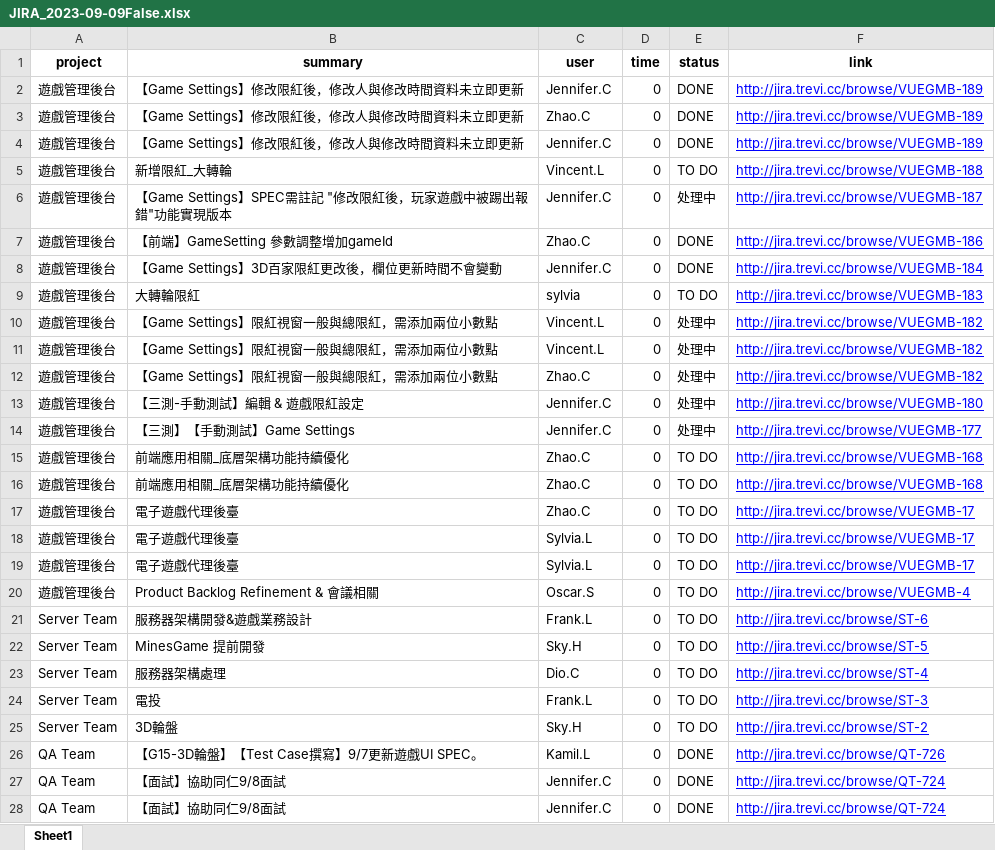
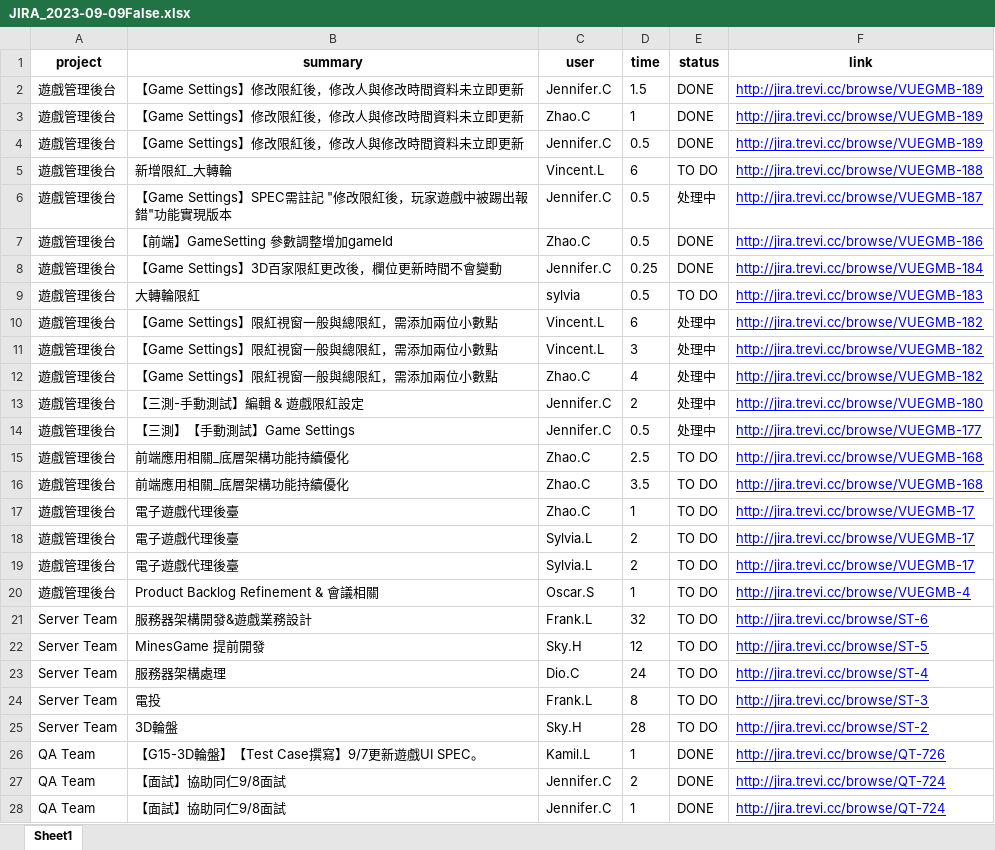
Before and after one commit to pockydog/jira_spider, an Excel workbook: JIRA_2023-09-09False.xlsx, sheet Sheet1, drawn as a sheet; only a part is shown; values as stored, in another font and other column widths than the file's, no borders; the diff covers the shown part only; the diff names each change by its address in the sheet, - before the commit and + after, or states it on an @@ line.

```diff
--- a/JIRA_2023-09-09False.xlsx (sheet Sheet1)
+++ b/JIRA_2023-09-09False.xlsx (sheet Sheet1)
-D2 (time): 0
+D2 (time): 1.5
-D3 (time): 0
+D3 (time): 1
-D4 (time): 0
+D4 (time): 0.5
-D5 (time): 0
+D5 (time): 6
-D6:D7 (time): 0
+D6:D7 (time): 0.5
-D8 (time): 0
+D8 (time): 0.25
-D9 (time): 0
+D9 (time): 0.5
-D10 (time): 0
+D10 (time): 6
-D11 (time): 0
+D11 (time): 3
-D12 (time): 0
+D12 (time): 4
-D13 (time): 0
+D13 (time): 2
-D14 (time): 0
+D14 (time): 0.5
-D15 (time): 0
+D15 (time): 2.5
-D16 (time): 0
+D16 (time): 3.5
-D17 (time): 0
+D17 (time): 1
-D18:D19 (time): 0
+D18:D19 (time): 2
-D20 (time): 0
+D20 (time): 1
-D21 (time): 0
+D21 (time): 32
-D22 (time): 0
+D22 (time): 12
-D23 (time): 0
+D23 (time): 24
-D24 (time): 0
+D24 (time): 8
-D25 (time): 0
+D25 (time): 28
-D26 (time): 0
+D26 (time): 1
-D27 (time): 0
+D27 (time): 2
-D28 (time): 0
+D28 (time): 1
```
Also changed, not shown: other rows of this sheet, testrrr.xlsx, 2 other files.
